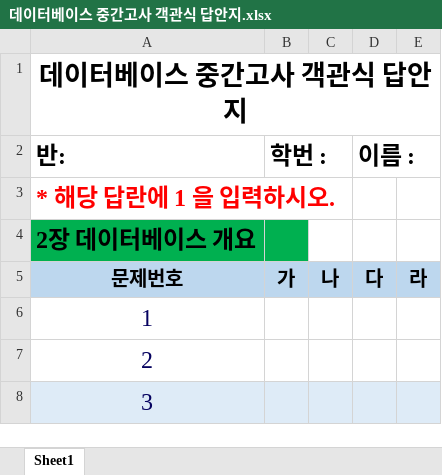
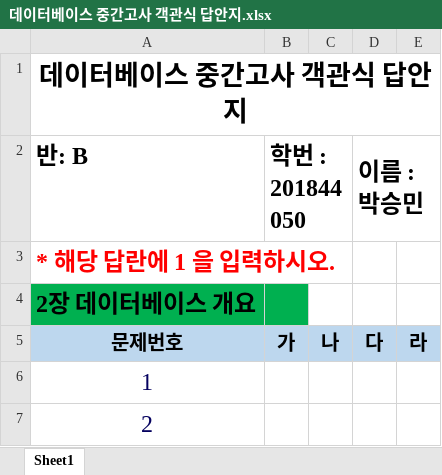
Before and after one commit to seungmin-park/School_datas, an Excel workbook: 2-2. DB/수업자료(ppt_pdf)/데이터베이스 중간고사 객관식 답안지.xlsx, sheet Sheet1, drawn as a sheet; only a part is shown; the shorter side is filled out with more unchanged rows; values as stored, in another font and other column widths than the file's, no borders; removed rows and columns are numbered as before the commit, all else as after; the diff names each change by its address in the sheet, - before the commit and + after, or states it on an @@ line.

```diff
--- a/2-2. DB/수업자료(ppt_pdf)/데이터베이스 중간고사 객관식 답안지.xlsx (sheet Sheet1)
+++ b/2-2. DB/수업자료(ppt_pdf)/데이터베이스 중간고사 객관식 답안지.xlsx (sheet Sheet1)
-row 2: 반: | 학번 : |  | 이름 :
+row 2: 반: B | 학번 : 201844050 |  | 이름 :박승민
```
Also changed, not shown: 1 other file.
